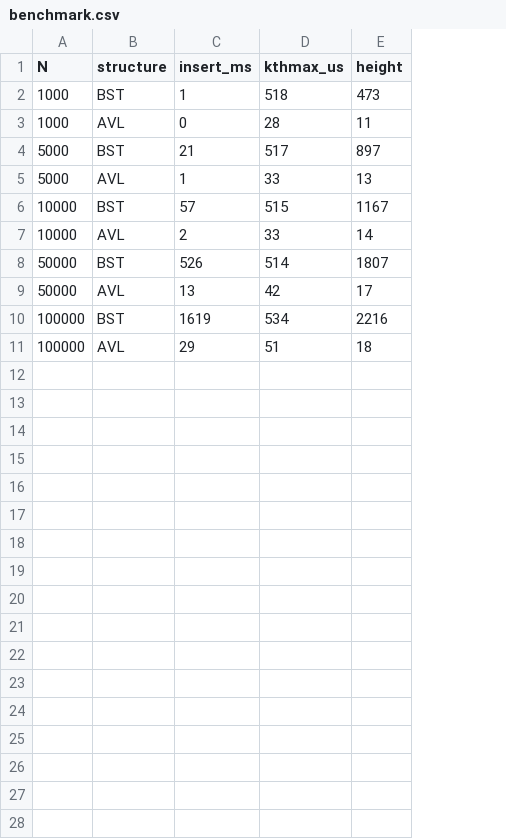
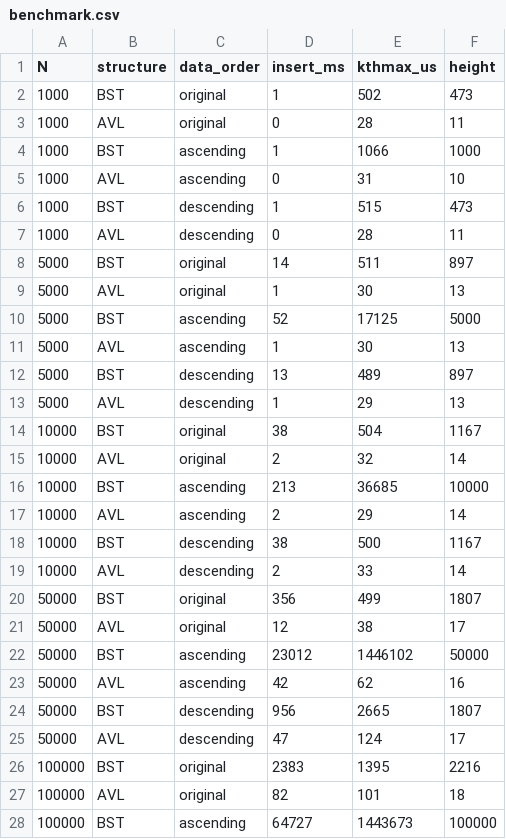
Before and after one commit to Kan1209-cyber/leaderboard_research, a CSV file: results/benchmark.csv, drawn as a sheet; only a part is shown; addresses are those after the commit; the diff covers the shown part only; the diff names each change by its address in the sheet, - before the commit and + after, or states it on an @@ line.

Commit message:
sorted data benchmark with 10 run median

```diff
--- a/results/benchmark.csv
+++ b/results/benchmark.csv
+column C (data_order), rows 2-3: original | original; rows 8-9: original | original; row 14: original; rows 19-21: descending | original | original; rows 26-27: original | original
-E2 (kthmax_us): 518
+E2 (kthmax_us): 502
+row 4: 1000 | BST | ascending | 1 | 1066 | 1000
+row 5: 1000 | AVL | ascending | 0 | 31 | 10
+row 6: 1000 | BST | descending | 1 | 515 | 473
+row 7: 1000 | AVL | descending | 0 | 28 | 11
-D8 (insert_ms): 21
+D8 (insert_ms): 14
-E8 (kthmax_us): 517
+E8 (kthmax_us): 511
-E9 (kthmax_us): 33
+E9 (kthmax_us): 30
+row 10: 5000 | BST | ascending | 52 | 17125 | 5000
+row 11: 5000 | AVL | ascending | 1 | 30 | 13
+row 12: 5000 | BST | descending | 13 | 489 | 897
+row 13: 5000 | AVL | descending | 1 | 29 | 13
-D14 (insert_ms): 57
+D14 (insert_ms): 38
-E14 (kthmax_us): 515
+E14 (kthmax_us): 504
+row 15: 10000 | AVL | original | 2 | 32 | 14
+row 16: 10000 | BST | ascending | 213 | 36685 | 10000
+row 17: 10000 | AVL | ascending | 2 | 29 | 14
+row 18: 10000 | BST | descending | 38 | 500 | 1167
-D20 (insert_ms): 526
+D20 (insert_ms): 356
-E20 (kthmax_us): 514
+E20 (kthmax_us): 499
-D21 (insert_ms): 13
+D21 (insert_ms): 12
-E21 (kthmax_us): 42
+E21 (kthmax_us): 38
+row 22: 50000 | BST | ascending | 23012 | 1446102 | 50000
+row 23: 50000 | AVL | ascending | 42 | 62 | 16
+row 24: 50000 | BST | descending | 956 | 2665 | 1807
+row 25: 50000 | AVL | descending | 47 | 124 | 17
-D26 (insert_ms): 1619
+D26 (insert_ms): 2383
-E26 (kthmax_us): 534
+E26 (kthmax_us): 1395
-D27 (insert_ms): 29
+D27 (insert_ms): 82
-E27 (kthmax_us): 51
+E27 (kthmax_us): 101
+row 28: 100000 | BST | ascending | 64727 | 1443673 | 100000
```
Also changed, not shown: 3 added rows elsewhere in this file, 1 other file.
